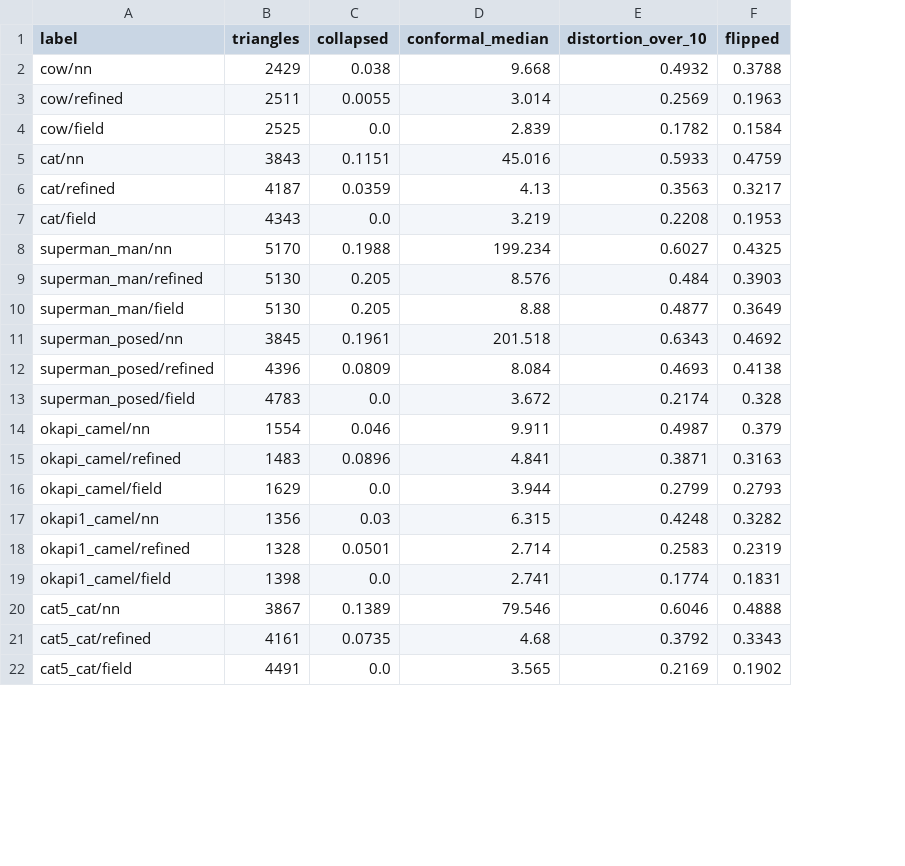
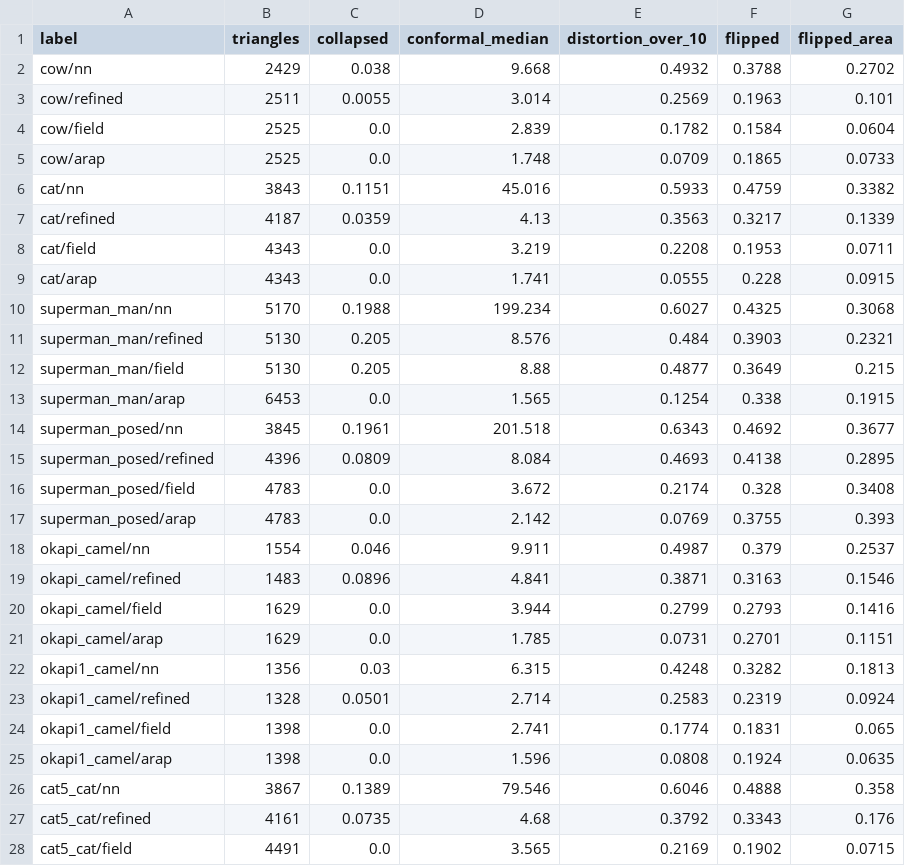
Before and after one commit to meng-code/albedo, a CSV file: results/diff3f/uv_quality.csv, drawn as a sheet; only a part is shown; addresses are those after the commit; the diff covers the shown part only; the diff names each change by its address in the sheet, - before the commit and + after, or states it on an @@ line.

Commit message:
ARAP field on every pair: the crisp-texture step
The as-rigid-as-possible field run on all 26 pairs. Same-category means:
within 2 % / 5 % / relief used 68.0 / 96.8 / 66 %, median conformal
distortion 2.0 (smooth field 4.1, nearest neighbour 674), triangles
stretched more than tenfold 11 % (31.6 %), none collapsed. Cross-category:
52.4 / 90.2 / 53 %, distortion 2.5, over tenfold 12 %. Flips do not move
(23 % of the screen area same-category): mirrored regions of the feature
matching rather than triangle noise. Subdividing the target and the rigid
registration as the prior were tried and did not help.

```diff
--- a/results/diff3f/uv_quality.csv
+++ b/results/diff3f/uv_quality.csv
+column G (flipped_area), rows 2-4: 0.2702 | 0.101 | 0.0604; rows 6-8: 0.3382 | 0.1339 | 0.0711; rows 10-12: 0.3068 | 0.2321 | 0.215; rows 14-16: 0.3677 | 0.2895 | 0.3408; rows 18-20: 0.2537 | 0.1546 | 0.1416; rows 22-24: 0.1813 | 0.0924 | 0.065; rows 26-28: 0.358 | 0.176 | 0.0715
+row 5: cow/arap | 2525 | 0.0 | 1.748 | 0.0709 | 0.1865 | 0.0733
+row 9: cat/arap | 4343 | 0.0 | 1.741 | 0.0555 | 0.228 | 0.0915
+row 13: superman_man/arap | 6453 | 0.0 | 1.565 | 0.1254 | 0.338 | 0.1915
+row 17: superman_posed/arap | 4783 | 0.0 | 2.142 | 0.0769 | 0.3755 | 0.393
+row 21: okapi_camel/arap | 1629 | 0.0 | 1.785 | 0.0731 | 0.2701 | 0.1151
+row 25: okapi1_camel/arap | 1398 | 0.0 | 1.596 | 0.0808 | 0.1924 | 0.0635
```
Also changed, not shown: 20 added rows elsewhere in this file, 54 other files.
